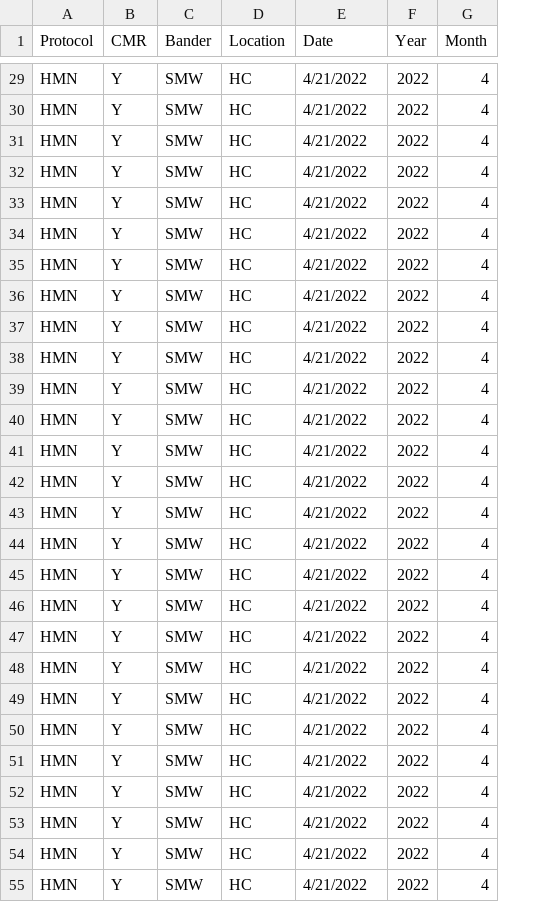
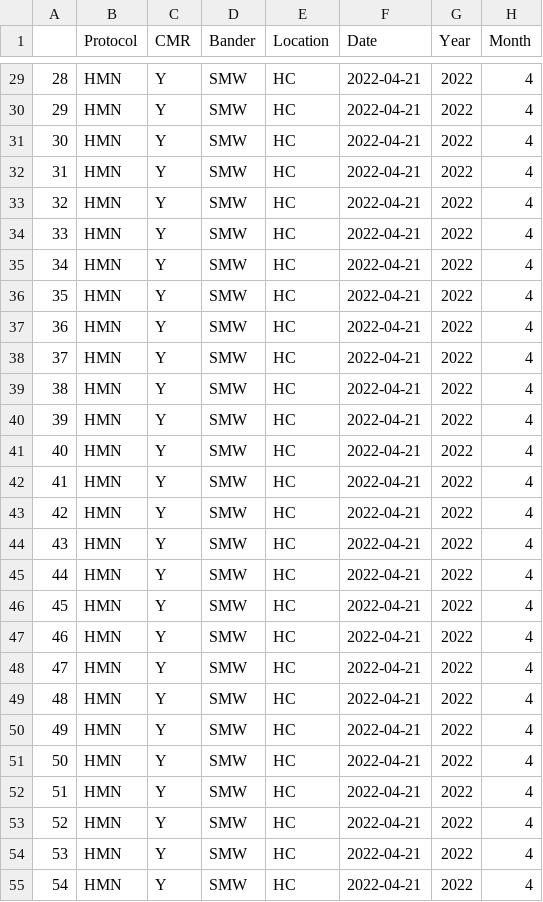
Before and after one commit to ezylstra/Mark-RecaptureModels, a CSV file: output/vetted_HC_data.csv, drawn as a sheet; only a part is shown, gaps mark what is left out; addresses are those after the commit; the diff covers the shown part only; the diff names each change by its address in the sheet, - before the commit and + after, or states it on an @@ line.

```diff
--- a/output/vetted_HC_data.csv
+++ b/output/vetted_HC_data.csv
+column A, rows 29-55: 28 | 29 | 30 | 31 | 32 | 33 | 34 | 35 | 36 | 37 | 38 | 39 | 40 | 41 | 42 | 43 | 44 | 45 | 46 | 47 | 48 | 49 | 50 | 51 | 52 | 53 | 54
-F29:F55 (Date): 4/21/2022
+F29:F55 (Date): 2022-04-21
```
Also changed, not shown: 65 edited cells elsewhere in this file.
